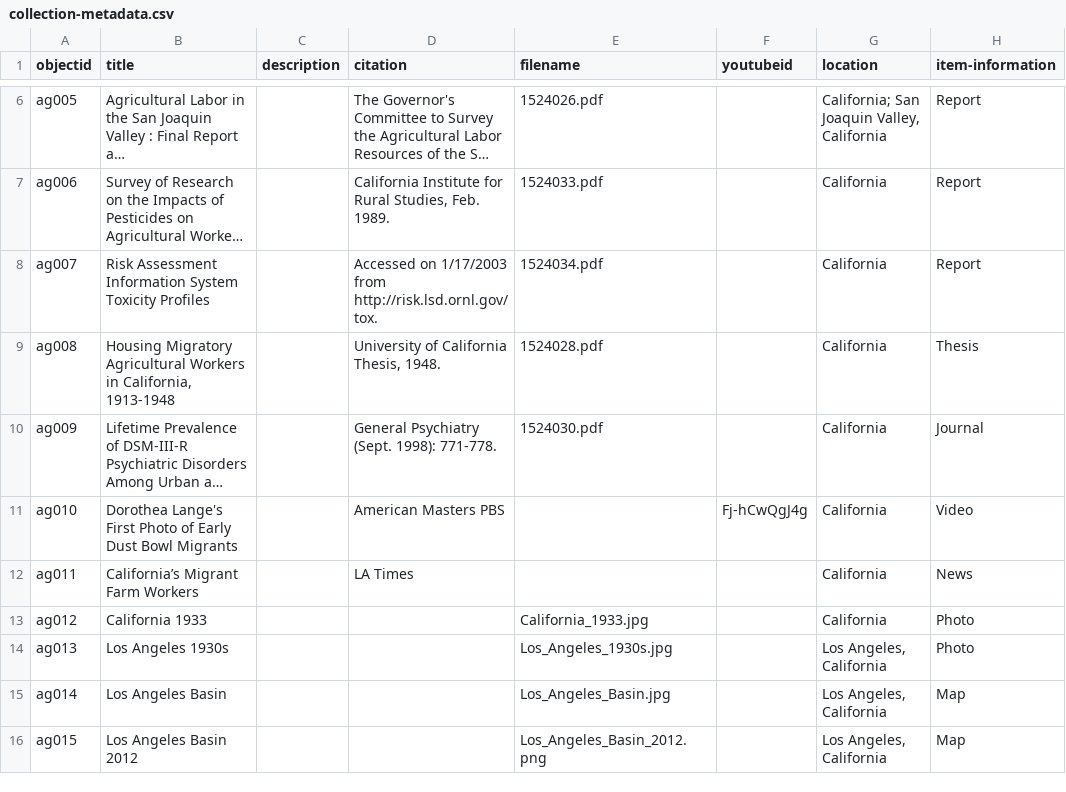
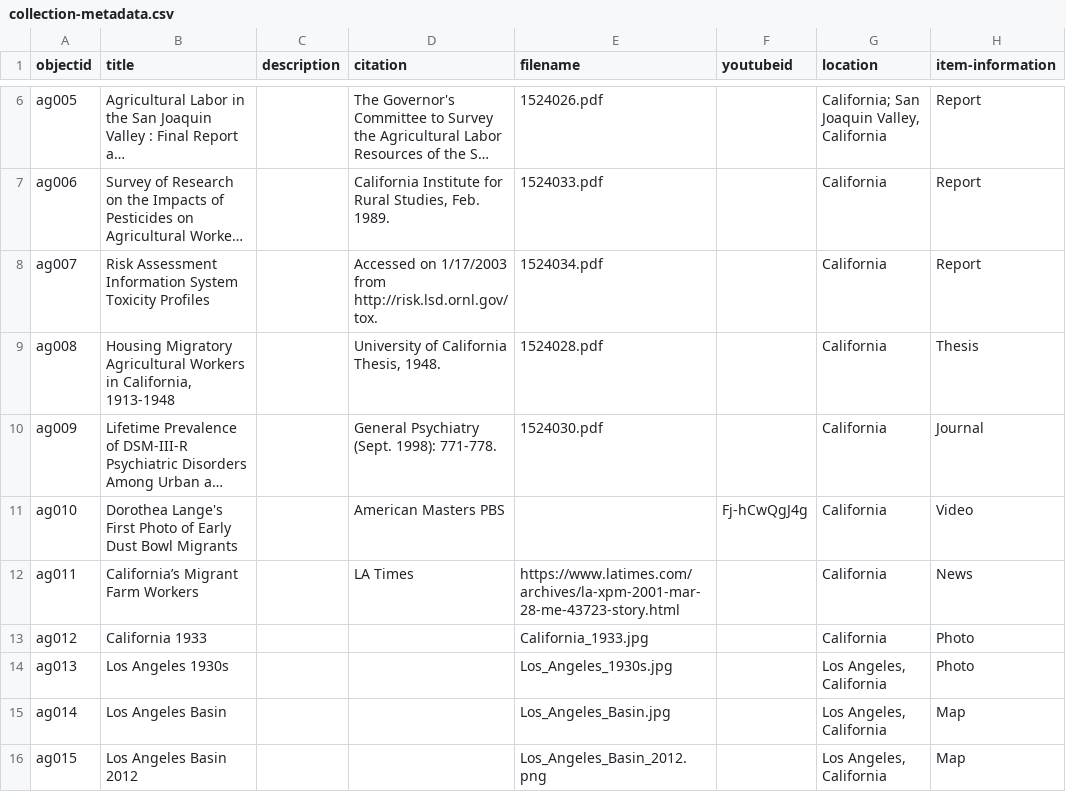
Before and after one commit to mkfgomez/agriculture, a CSV file: _data/collection-metadata.csv, drawn as a sheet; only a part is shown, gaps mark what is left out; long unchanged cells end in …; the diff names each change by its address in the sheet, - before the commit and + after, or states it on an @@ line.

Commit message:
Update collection-metadata.csv

```diff
--- a/_data/collection-metadata.csv
+++ b/_data/collection-metadata.csv
-E12 (filename): (empty)
+E12 (filename): https://www.latimes.com/archives/la-xpm-2001-mar-28-me-43723-story.html
```
